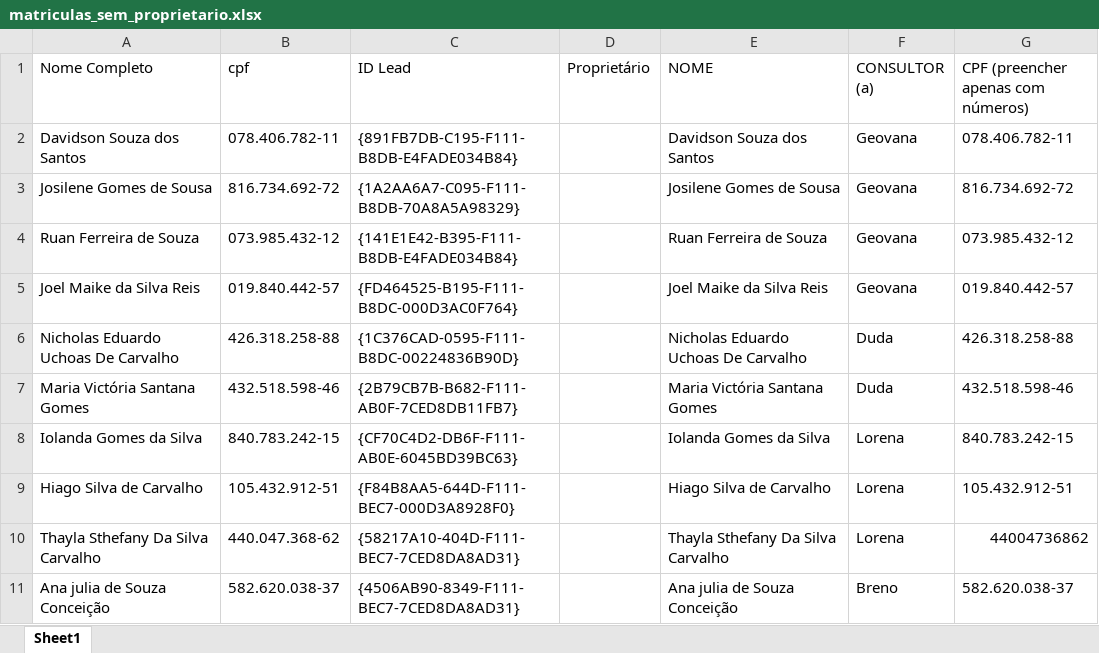
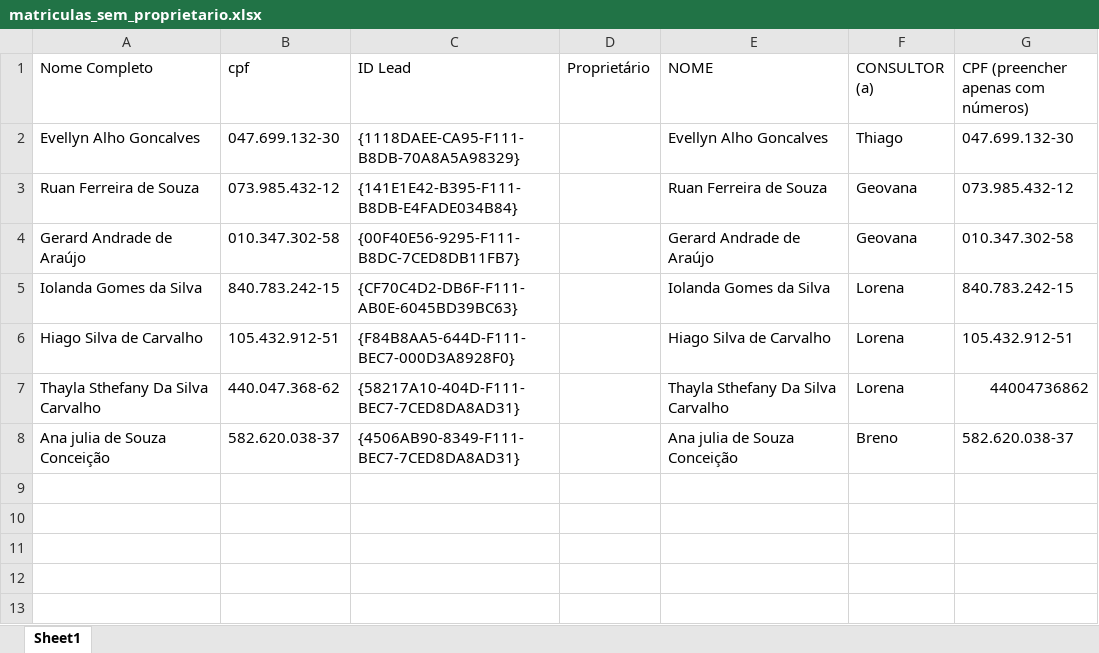
Before and after one commit to hugolosqui-trivento/automacoes-CRM, an Excel workbook: leads_sem_proprietario/matriculas_sem_proprietario.xlsx, sheet Sheet1, drawn as a sheet; values as stored, in another font and other column widths than the file's, no borders; removed rows and columns are numbered as before the commit, all else as after; the diff names each change by its address in the sheet, - before the commit and + after, or states it on an @@ line.

```diff
--- a/leads_sem_proprietario/matriculas_sem_proprietario.xlsx (sheet Sheet1)
+++ b/leads_sem_proprietario/matriculas_sem_proprietario.xlsx (sheet Sheet1)
-row 2: Davidson Souza dos Santos | 078.406.782-11 | {891FB7DB-C195-F111-B8DB-E4FADE034B84} |  | Davidson Souza dos Santos | Geovana | 078.406.782-11
-row 3: Josilene Gomes de Sousa | 816.734.692-72 | {1A2AA6A7-C095-F111-B8DB-70A8A5A98329} |  | Josilene Gomes de Sousa | Geovana | 816.734.692-72
+row 2: Evellyn Alho Goncalves | 047.699.132-30 | {1118DAEE-CA95-F111-B8DB-70A8A5A98329} |  | Evellyn Alho Goncalves | Thiago | 047.699.132-30
-row 5: Joel Maike da Silva Reis | 019.840.442-57 | {FD464525-B195-F111-B8DC-000D3AC0F764} |  | Joel Maike da Silva Reis | Geovana | 019.840.442-57
-row 6: Nicholas Eduardo Uchoas De Carvalho | 426.318.258-88 | {1C376CAD-0595-F111-B8DC-00224836B90D} |  | Nicholas Eduardo Uchoas De Carvalho | Duda | 426.318.258-88
-row 7: Maria Victória Santana Gomes | 432.518.598-46 | {2B79CB7B-B682-F111-AB0F-7CED8DB11FB7} |  | Maria Victória Santana Gomes | Duda | 432.518.598-46
+row 4: Gerard Andrade de Araújo | 010.347.302-58 | {00F40E56-9295-F111-B8DC-7CED8DB11FB7} |  | Gerard Andrade de Araújo | Geovana | 010.347.302-58
```
Also changed, not shown: leads_sem_proprietario/divergencias_proprietario_consultor.xlsx, 1 other file.
